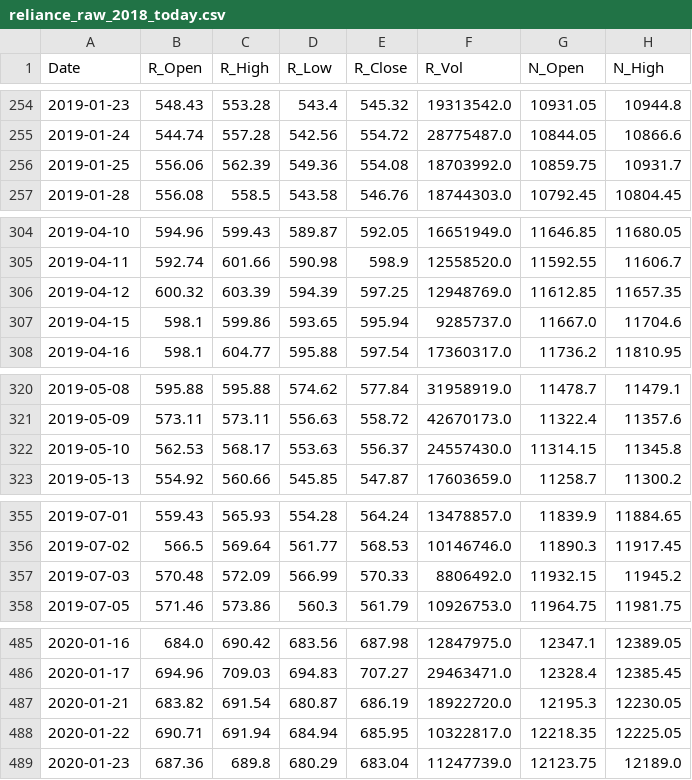
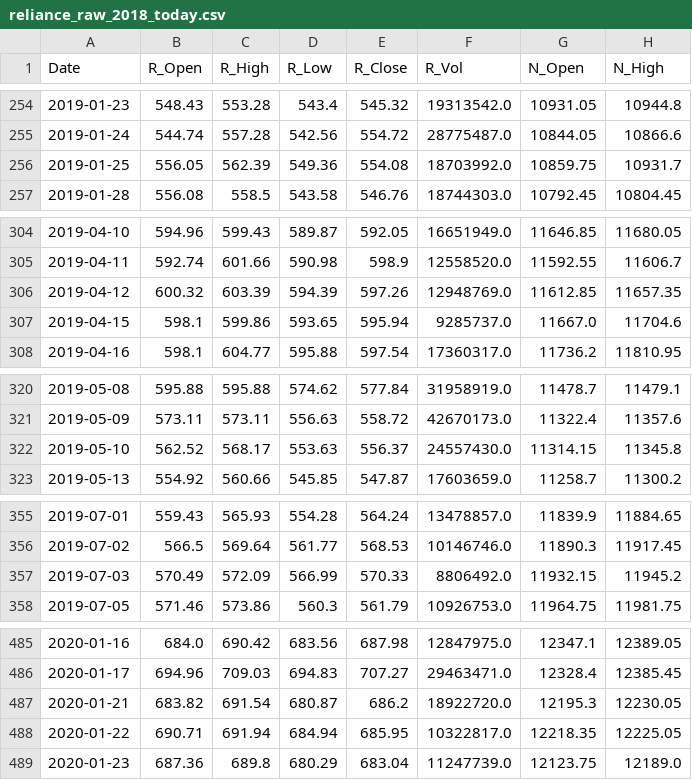
Before and after one commit to AJ-F98/Reliance-Stock-Predictor-v2, a CSV file: reliance_raw_2018_today.csv, drawn as a sheet; only a part is shown, gaps mark what is left out; the diff covers the shown part only; the diff names each change by its address in the sheet, - before the commit and + after, or states it on an @@ line.

```diff
--- a/reliance_raw_2018_today.csv
+++ b/reliance_raw_2018_today.csv
-B256 (R_Open): 556.06
+B256 (R_Open): 556.05
-E306 (R_Close): 597.25
+E306 (R_Close): 597.26
-B322 (R_Open): 562.53
+B322 (R_Open): 562.52
-B357 (R_Open): 570.48
+B357 (R_Open): 570.49
-E487 (R_Close): 686.19
+E487 (R_Close): 686.2
```
Also changed, not shown: 16 edited cells elsewhere in this file, 4 other files.
